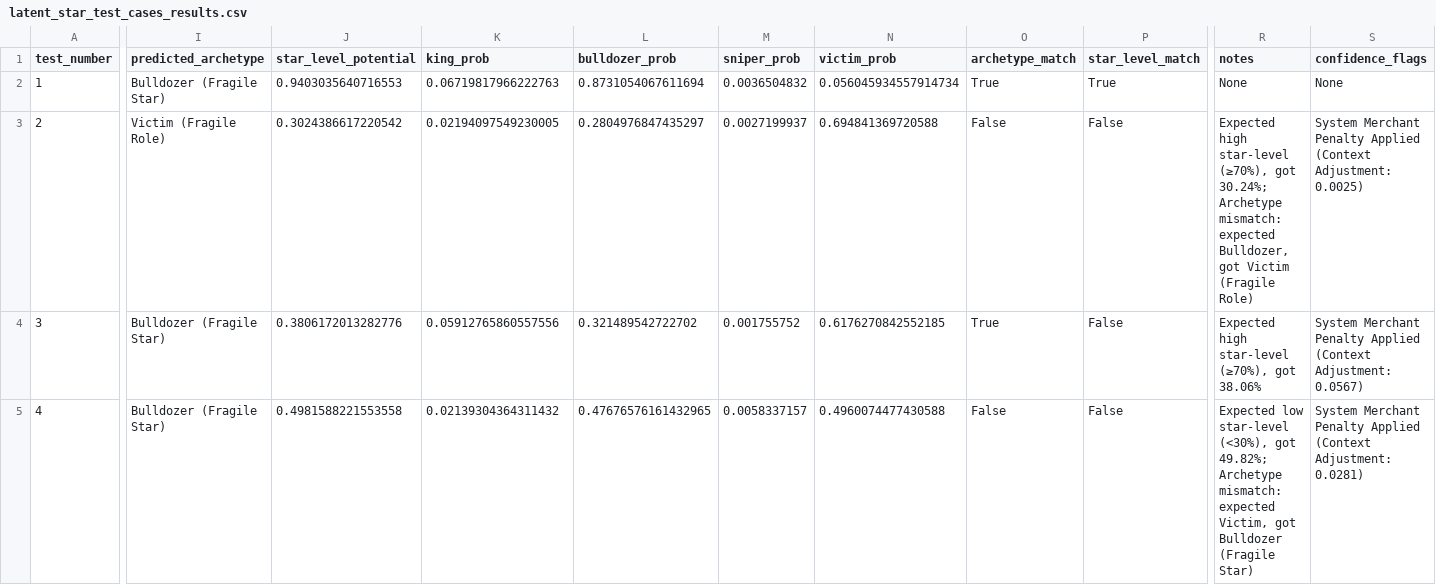
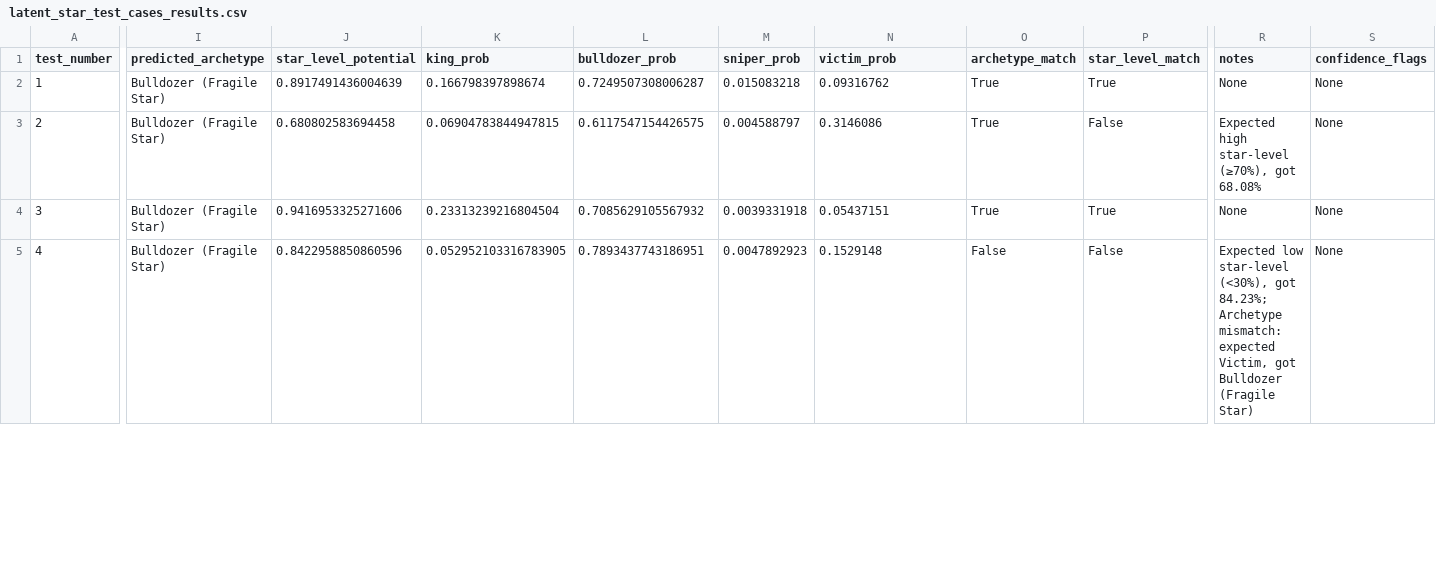
Before and after one commit to hirememorey/resilience-basketball, a CSV file: results/latent_star_test_cases_results.csv, drawn as a sheet; only a part is shown, gaps mark what is left out; the diff covers the shown part only; the diff names each change by its address in the sheet, - before the commit and + after, or states it on an @@ line.

Commit message:
Phase 3.5 implementation complete, Phase 3.6 ready for handoff
- Implemented Phase 3.5 fixes: Fragility Gate (working), Projected Volume Features (partial), Context Adjustment (too weak)
- Validation results: 43.8% pass rate (7/16), modest improvement from 42.9%
- Key wins: Russell correctly capped at 30%, Maxey correctly identified as star
- Created Phase 3.6 implementation plan based on first principles feedback
- Updated documentation: CURRENT_STATE.md, KEY_INSIGHTS.md, README.md
- Added context adjustment calculation script and data
- Updated test suite with Haliburton and Maxey test cases

```diff
--- a/results/latent_star_test_cases_results.csv
+++ b/results/latent_star_test_cases_results.csv
-J2 (star_level_potential): 0.9403035640716553
+J2 (star_level_potential): 0.8917491436004639
-K2 (king_prob): 0.06719817966222763
+K2 (king_prob): 0.166798397898674
-L2 (bulldozer_prob): 0.8731054067611694
+L2 (bulldozer_prob): 0.7249507308006287
-M2 (sniper_prob): 0.0036504832
+M2 (sniper_prob): 0.015083218
-N2 (victim_prob): 0.056045934557914734
+N2 (victim_prob): 0.09316762
-I3 (predicted_archetype): Victim (Fragile Role)
+I3 (predicted_archetype): Bulldozer (Fragile Star)
-J3 (star_level_potential): 0.3024386617220542
+J3 (star_level_potential): 0.680802583694458
-K3 (king_prob): 0.02194097549230005
+K3 (king_prob): 0.06904783844947815
-L3 (bulldozer_prob): 0.2804976847435297
+L3 (bulldozer_prob): 0.6117547154426575
-M3 (sniper_prob): 0.0027199937
+M3 (sniper_prob): 0.004588797
-N3 (victim_prob): 0.694841369720588
+N3 (victim_prob): 0.3146086
-O3 (archetype_match): False
+O3 (archetype_match): True
-R3 (notes): …(≥70%), got 30.24%; Archetype mismatch: expected Bulldozer, got Victim (Fragile Role)
+R3 (notes): …(≥70%), got 68.08%
-S3 (confidence_flags): System Merchant Penalty Applied (Context Adjustment: 0.0025)
+S3 (confidence_flags): None
-J4 (star_level_potential): 0.3806172013282776
+J4 (star_level_potential): 0.9416953325271606
-K4 (king_prob): 0.05912765860557556
+K4 (king_prob): 0.23313239216804504
-L4 (bulldozer_prob): 0.321489542722702
+L4 (bulldozer_prob): 0.7085629105567932
-M4 (sniper_prob): 0.001755752
+M4 (sniper_prob): 0.0039331918
-N4 (victim_prob): 0.6176270842552185
+N4 (victim_prob): 0.05437151
-P4 (star_level_match): False
+P4 (star_level_match): True
-R4 (notes): Expected high star-level (≥70%), got 38.06%
+R4 (notes): None
-S4 (confidence_flags): System Merchant Penalty Applied (Context Adjustment: 0.0567)
+S4 (confidence_flags): None
-J5 (star_level_potential): 0.4981588221553558
+J5 (star_level_potential): 0.8422958850860596
-K5 (king_prob): 0.02139304364311432
+K5 (king_prob): 0.052952103316783905
-L5 (bulldozer_prob): 0.47676576161432965
+L5 (bulldozer_prob): 0.7893437743186951
-M5 (sniper_prob): 0.0058337157
+M5 (sniper_prob): 0.0047892923
-N5 (victim_prob): 0.4960074477430588
+N5 (victim_prob): 0.1529148
-R5 (notes): …(<30%), got 49.82%; Archetype mismatch:…
+R5 (notes): …(<30%), got 84.23%; Archetype mismatch:…
-S5 (confidence_flags): System Merchant Penalty Applied (Context Adjustment: 0.0281)
+S5 (confidence_flags): None
```
Also changed, not shown: 3 added rows, 1 removed row and 62 edited cells elsewhere in this file, 12 other files.
